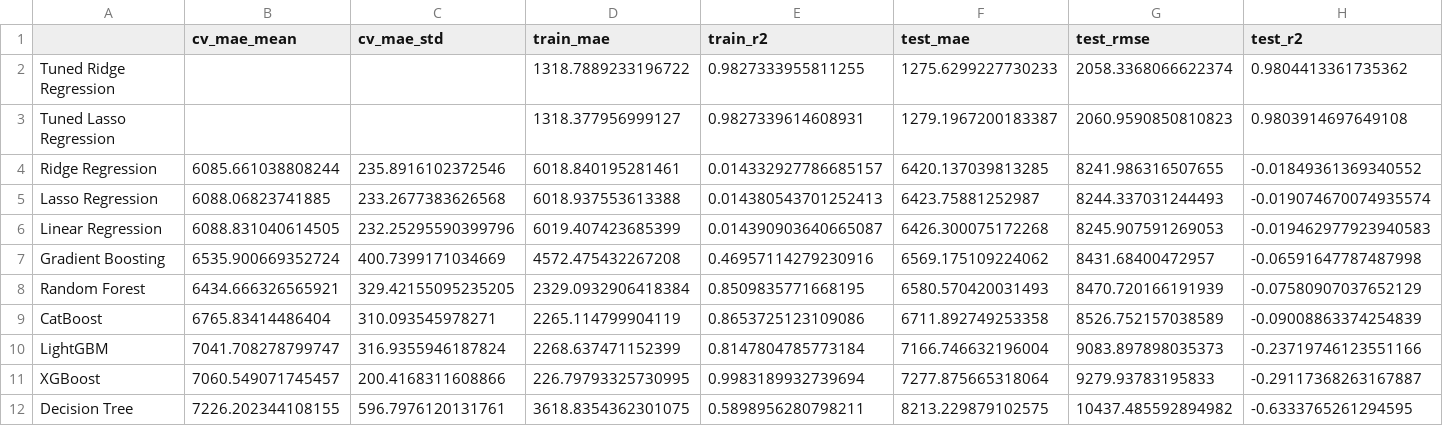
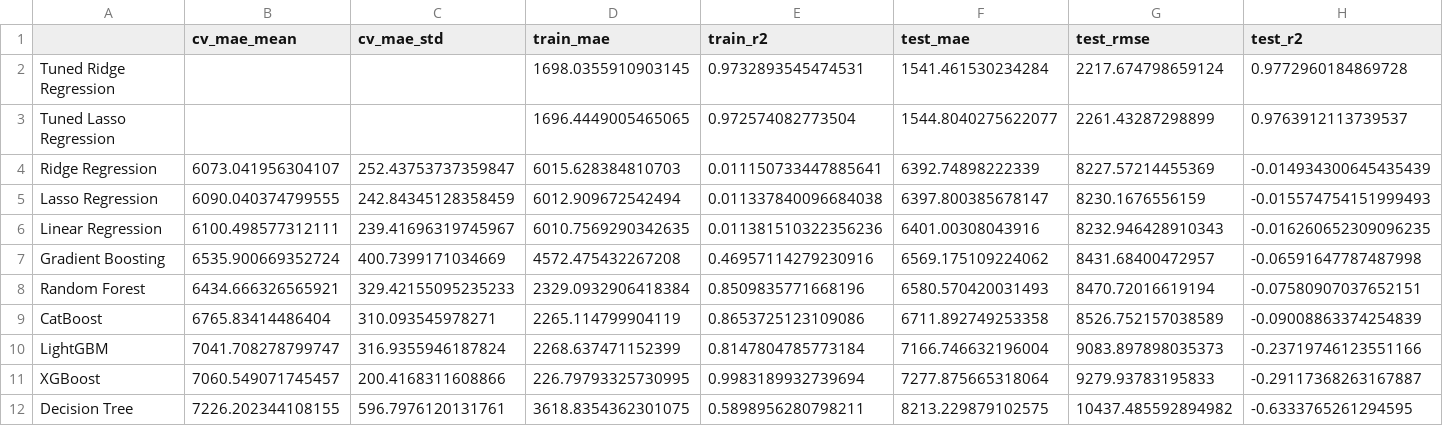
Before and after one commit to timothyafolami/Engine-Comparison, a CSV file: output/maintenance_cost/enhanced_ice_model_rankings.csv, drawn as a sheet; only a part is shown; the diff names each change by its address in the sheet, - before the commit and + after, or states it on an @@ line.

```diff
--- a/output/maintenance_cost/enhanced_ice_model_rankings.csv
+++ b/output/maintenance_cost/enhanced_ice_model_rankings.csv
-D2 (train_mae): 1318.7889233196722
+D2 (train_mae): 1698.0355910903145
-E2 (train_r2): 0.9827333955811255
+E2 (train_r2): 0.9732893545474531
-F2 (test_mae): 1275.6299227730233
+F2 (test_mae): 1541.461530234284
-G2 (test_rmse): 2058.3368066622374
+G2 (test_rmse): 2217.674798659124
-H2 (test_r2): 0.9804413361735362
+H2 (test_r2): 0.9772960184869728
-D3 (train_mae): 1318.377956999127
+D3 (train_mae): 1696.4449005465065
-E3 (train_r2): 0.9827339614608931
+E3 (train_r2): 0.972574082773504
-F3 (test_mae): 1279.1967200183387
+F3 (test_mae): 1544.8040275622077
-G3 (test_rmse): 2060.9590850810823
+G3 (test_rmse): 2261.43287298899
-H3 (test_r2): 0.9803914697649108
+H3 (test_r2): 0.9763912113739537
-B4 (cv_mae_mean): 6085.661038808244
+B4 (cv_mae_mean): 6073.041956304107
-C4 (cv_mae_std): 235.8916102372546
+C4 (cv_mae_std): 252.43753737359847
-D4 (train_mae): 6018.840195281461
+D4 (train_mae): 6015.628384810703
-E4 (train_r2): 0.014332927786685157
+E4 (train_r2): 0.011150733447885641
-F4 (test_mae): 6420.137039813285
+F4 (test_mae): 6392.74898222339
-G4 (test_rmse): 8241.986316507655
+G4 (test_rmse): 8227.57214455369
-H4 (test_r2): -0.01849361369340552
+H4 (test_r2): -0.014934300645435439
-B5 (cv_mae_mean): 6088.06823741885
+B5 (cv_mae_mean): 6090.040374799555
-C5 (cv_mae_std): 233.2677383626568
+C5 (cv_mae_std): 242.84345128358459
-D5 (train_mae): 6018.937553613388
+D5 (train_mae): 6012.909672542494
-E5 (train_r2): 0.014380543701252413
+E5 (train_r2): 0.011337840096684038
-F5 (test_mae): 6423.75881252987
+F5 (test_mae): 6397.800385678147
-G5 (test_rmse): 8244.337031244493
+G5 (test_rmse): 8230.1676556159
-H5 (test_r2): -0.019074670074935574
+H5 (test_r2): -0.015574754151999493
-B6 (cv_mae_mean): 6088.831040614505
+B6 (cv_mae_mean): 6100.498577312111
-C6 (cv_mae_std): 232.25295590399796
+C6 (cv_mae_std): 239.41696319745967
-D6 (train_mae): 6019.407423685399
+D6 (train_mae): 6010.7569290342635
-E6 (train_r2): 0.014390903640665087
+E6 (train_r2): 0.011381510322356236
-F6 (test_mae): 6426.300075172268
+F6 (test_mae): 6401.00308043916
-G6 (test_rmse): 8245.907591269053
+G6 (test_rmse): 8232.946428910343
-H6 (test_r2): -0.019462977923940583
+H6 (test_r2): -0.016260652309096235
-C8 (cv_mae_std): 329.42155095235205
+C8 (cv_mae_std): 329.42155095235233
-E8 (train_r2): 0.8509835771668195
+E8 (train_r2): 0.8509835771668196
-G8 (test_rmse): 8470.720166191939
+G8 (test_rmse): 8470.72016619194
-H8 (test_r2): -0.07580907037652129
+H8 (test_r2): -0.07580907037652151
```
Also changed, not shown: catboost_info/time_left.tsv, output/efficiency/enhanced_ev_model_rankings.csv, 57 other files.
